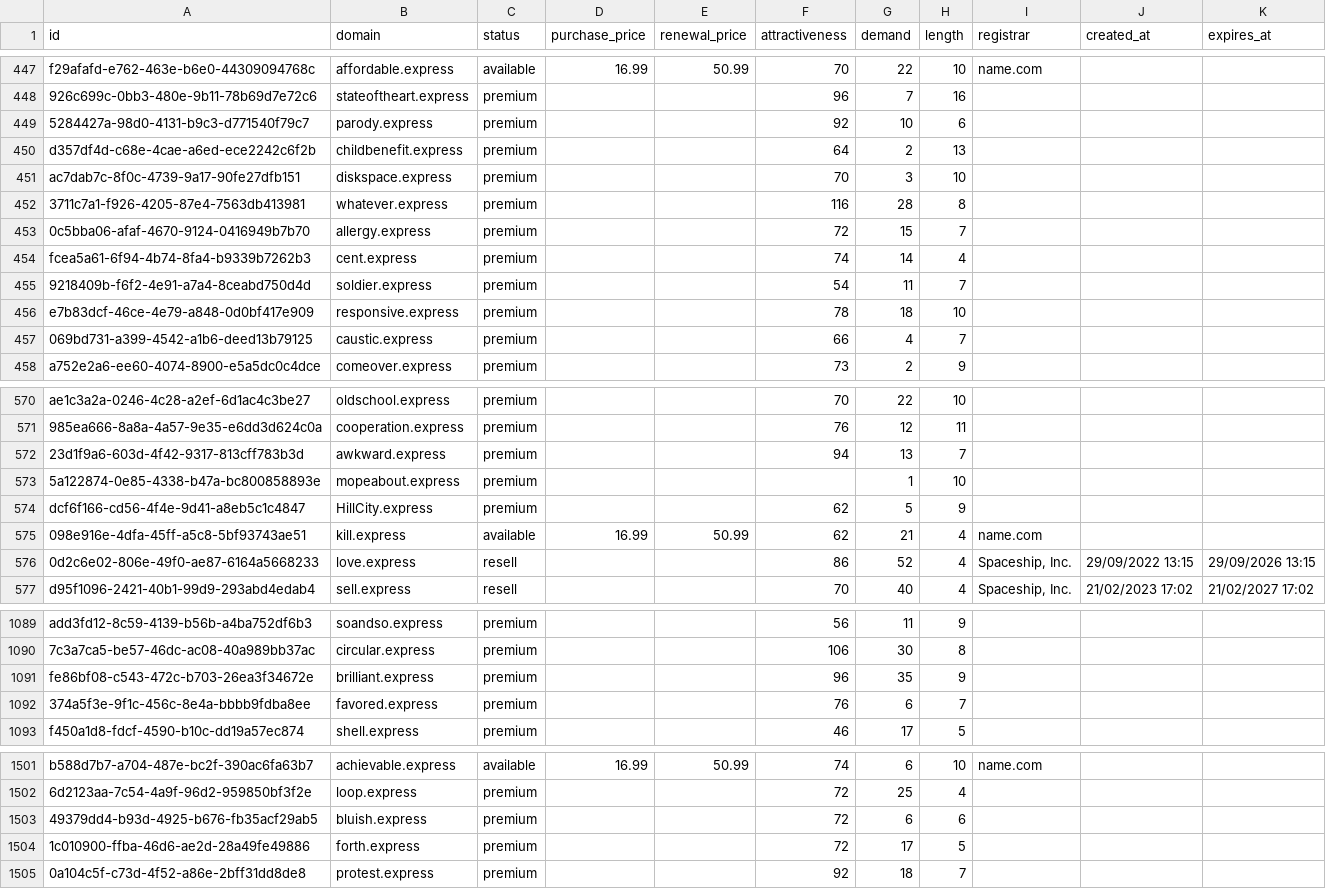
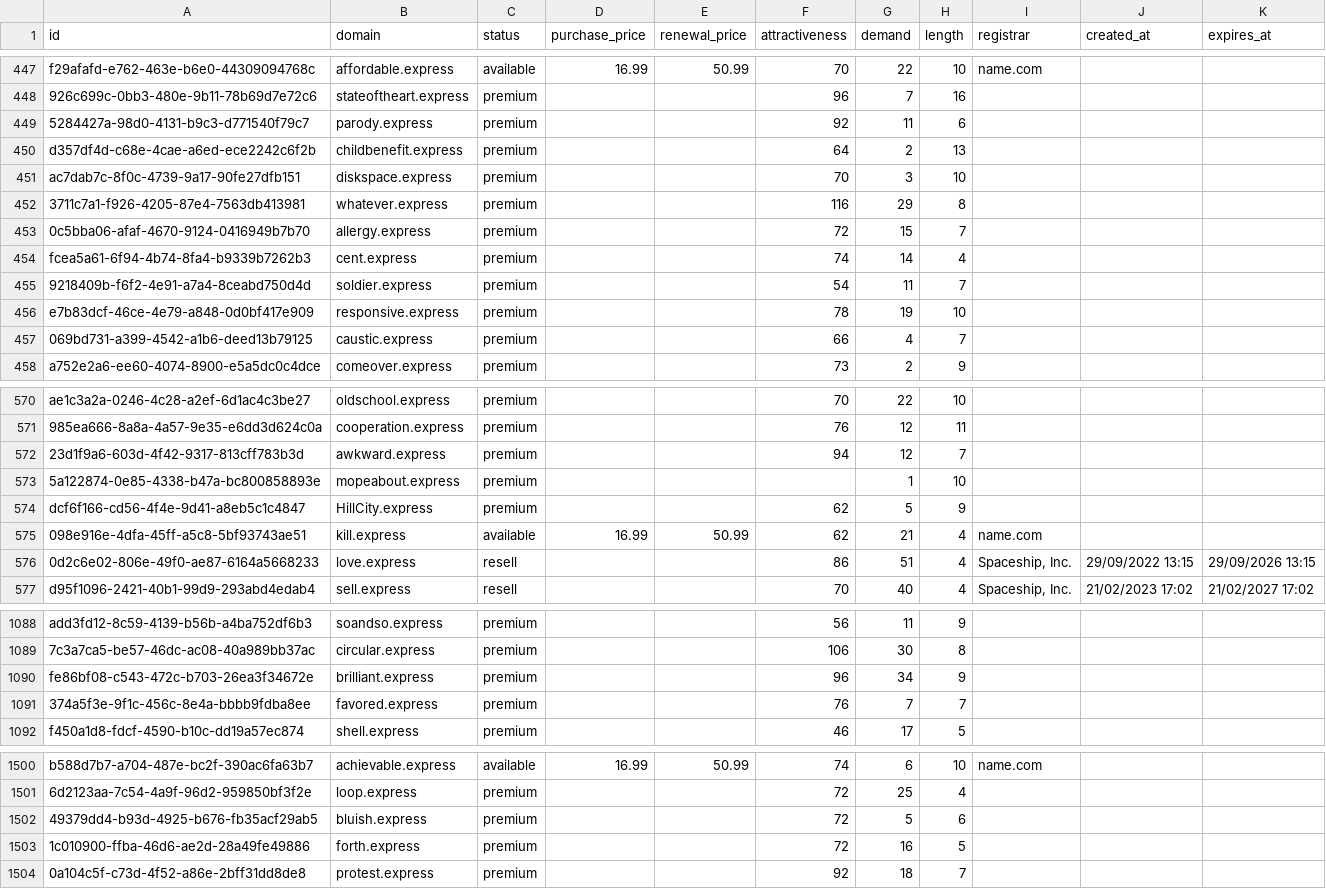
Before and after one commit to UniqueDomains/express-oneword-domains, a CSV file: express.csv, drawn as a sheet; only a part is shown, gaps mark what is left out; the diff covers the shown part only.

```diff
--- a/express.csv
+++ b/express.csv
@@ -448,6 +448,6 @@ f29afafd-e762-463e-b6e0-44309094768c,affordable.express,available,16.99,50.99,70
 926c699c-0bb3-480e-9b11-78b69d7e72c6,stateoftheart.express,premium,,,96,7,16,,,
-5284427a-98d0-4131-b9c3-d771540f79c7,parody.express,premium,,,92,10,6,,,
+5284427a-98d0-4131-b9c3-d771540f79c7,parody.express,premium,,,92,11,6,,,
 d357df4d-c68e-4cae-a6ed-ece2242c6f2b,childbenefit.express,premium,,,64,2,13,,,
 ac7dab7c-8f0c-4739-9a17-90fe27dfb151,diskspace.express,premium,,,70,3,10,,,
-3711c7a1-f926-4205-87e4-7563db413981,whatever.express,premium,,,116,28,8,,,
+3711c7a1-f926-4205-87e4-7563db413981,whatever.express,premium,,,116,29,8,,,
 0c5bba06-afaf-4670-9124-0416949b7b70,allergy.express,premium,,,72,15,7,,,
@@ -455,3 +455,3 @@ fcea5a61-6f94-4b74-8fa4-b9339b7262b3,cent.express,premium,,,74,14,4,,,
 9218409b-f6f2-4e91-a7a4-8ceabd750d4d,soldier.express,premium,,,54,11,7,,,
-e7b83dcf-46ce-4e79-a848-0d0bf417e909,responsive.express,premium,,,78,18,10,,,
+e7b83dcf-46ce-4e79-a848-0d0bf417e909,responsive.express,premium,,,78,19,10,,,
 069bd731-a399-4542-a1b6-deed13b79125,caustic.express,premium,,,66,4,7,,,
@@ -571,3 +571,3 @@ ae1c3a2a-0246-4c28-a2ef-6d1ac4c3be27,oldschool.express,premium,,,70,22,10,,,
 985ea666-8a8a-4a57-9e35-e6dd3d624c0a,cooperation.express,premium,,,76,12,11,,,
-23d1f9a6-603d-4f42-9317-813cff783b3d,awkward.express,premium,,,94,13,7,,,
+23d1f9a6-603d-4f42-9317-813cff783b3d,awkward.express,premium,,,94,12,7,,,
 5a122874-0e85-4338-b47a-bc800858893e,mopeabout.express,premium,,,,1,10,,,
@@ -575,3 +575,3 @@ dcf6f166-cd56-4f4e-9d41-a8eb5c1c4847,HillCity.express,premium,,,62,5,9,,,
 098e916e-4dfa-45ff-a5c8-5bf93743ae51,kill.express,available,16.99,50.99,62,21,4,name.com,,
-0d2c6e02-806e-49f0-ae87-6164a5668233,love.express,resell,,,86,52,4,"Spaceship, Inc.",29/09/2022 13:15,29/09/2026 13:15
+0d2c6e02-806e-49f0-ae87-6164a5668233,love.express,resell,,,86,51,4,"Spaceship, Inc.",29/09/2022 13:15,29/09/2026 13:15
 d95f1096-2421-40b1-99d9-293abd4edab4,sell.express,resell,,,70,40,4,"Spaceship, Inc.",21/02/2023 17:02,21/02/2027 17:02
@@ -1090,4 +1089,4 @@ add3fd12-8c59-4139-b56b-a4ba752df6b3,soandso.express,premium,,,56,11,9,,,
 7c3a7ca5-be57-46dc-ac08-40a989bb37ac,circular.express,premium,,,106,30,8,,,
-fe86bf08-c543-472c-b703-26ea3f34672e,brilliant.express,premium,,,96,35,9,,,
-374a5f3e-9f1c-456c-8e4a-bbbb9fdba8ee,favored.express,premium,,,76,6,7,,,
+fe86bf08-c543-472c-b703-26ea3f34672e,brilliant.express,premium,,,96,34,9,,,
+374a5f3e-9f1c-456c-8e4a-bbbb9fdba8ee,favored.express,premium,,,76,7,7,,,
 f450a1d8-fdcf-4590-b10c-dd19a57ec874,shell.express,premium,,,46,17,5,,,
@@ -1502,4 +1501,4 @@ b588d7b7-a704-487e-bc2f-390ac6fa63b7,achievable.express,available,16.99,50.99,74
 6d2123aa-7c54-4a9f-96d2-959850bf3f2e,loop.express,premium,,,72,25,4,,,
-49379dd4-b93d-4925-b676-fb35acf29ab5,bluish.express,premium,,,72,6,6,,,
-1c010900-ffba-46d6-ae2d-28a49fe49886,forth.express,premium,,,72,17,5,,,
+49379dd4-b93d-4925-b676-fb35acf29ab5,bluish.express,premium,,,72,5,6,,,
+1c010900-ffba-46d6-ae2d-28a49fe49886,forth.express,premium,,,72,16,5,,,
 0a104c5f-c73d-4f52-a86e-2bff31dd8de8,protest.express,premium,,,92,18,7,,,
```
Also changed, not shown: 2 removed rows and 173 edited cells elsewhere in this file, 4 other files.
